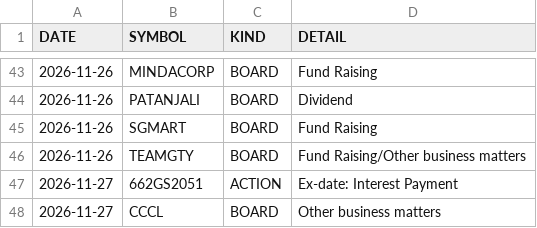
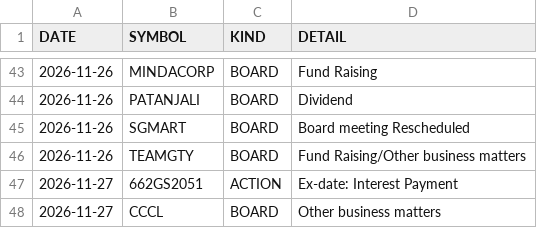
Before and after one commit to boom-ai/SwingEdge, a CSV file: data/events.csv, drawn as a sheet; only a part is shown, gaps mark what is left out.

```diff
--- a/data/events.csv
+++ b/data/events.csv
@@ -44,3 +44,3 @@ DATE,SYMBOL,KIND,DETAIL
 2026-11-26,PATANJALI,BOARD,Dividend
-2026-11-26,SGMART,BOARD,Fund Raising
+2026-11-26,SGMART,BOARD,Board meeting Rescheduled
 2026-11-26,TEAMGTY,BOARD,Fund Raising/Other business matters
```
Also changed, not shown: 2 other files.
